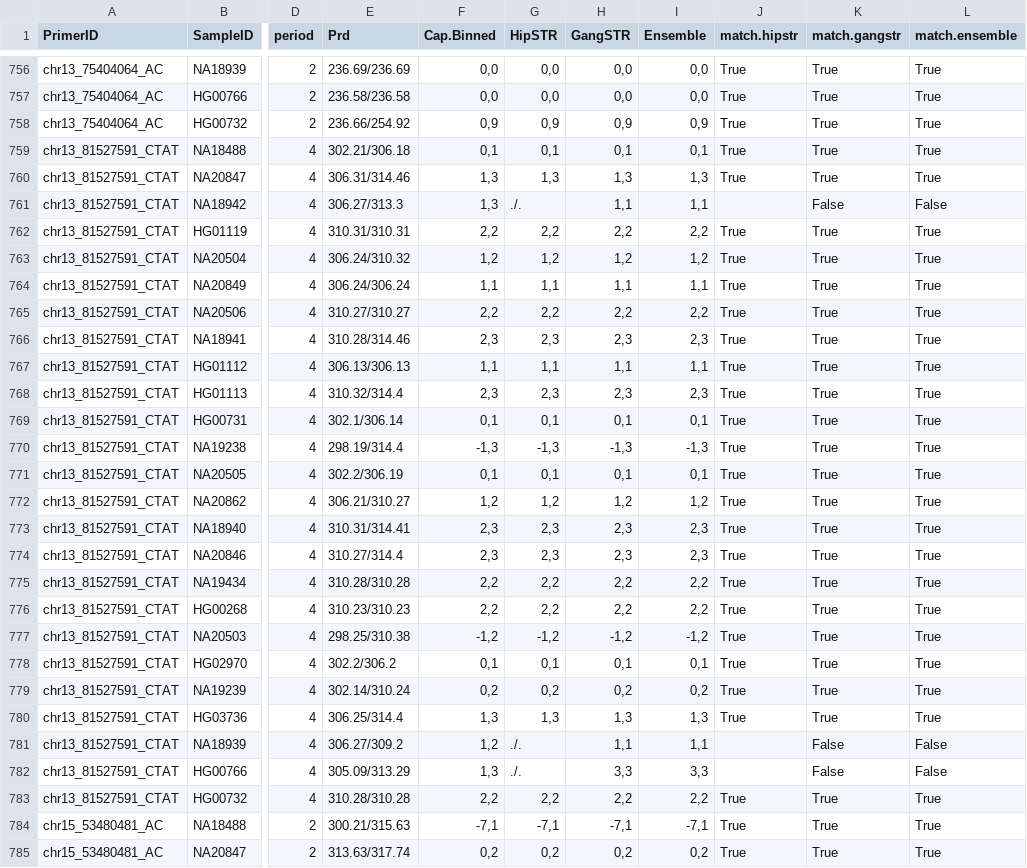
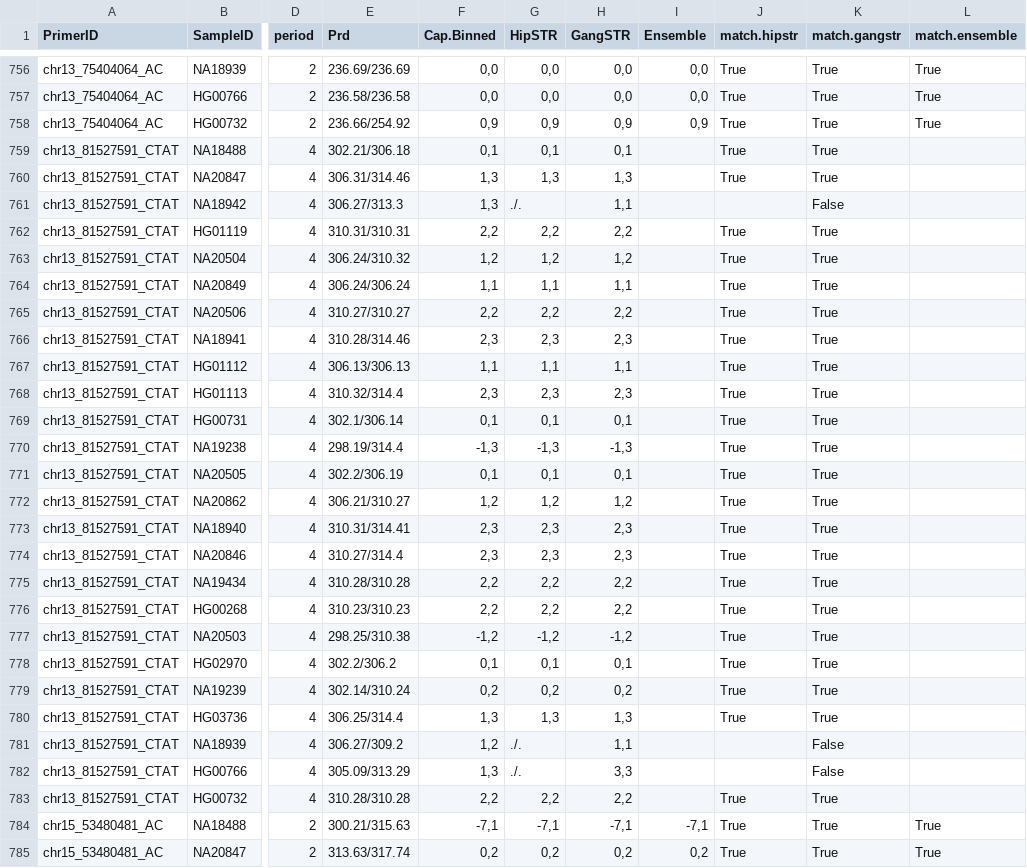
Before and after one commit to gymreklab/1000Genomes-TR-Analysis, a CSV file: capillary/TableS4-WGSvsCapillary-combined.csv, drawn as a sheet; only a part is shown, gaps mark what is left out; the diff covers the shown part only; the diff names each change by its address in the sheet, - before the commit and + after, or states it on an @@ line.

```diff
--- a/capillary/TableS4-WGSvsCapillary-combined.csv
+++ b/capillary/TableS4-WGSvsCapillary-combined.csv
-I759 (Ensemble): 0,1
+I759 (Ensemble): (empty)
-L759:L760 (match.ensemble): True
+L759:L760 (match.ensemble): (empty)
-I760 (Ensemble): 1,3
+I760 (Ensemble): (empty)
-I761 (Ensemble): 1,1
+I761 (Ensemble): (empty)
-L761 (match.ensemble): False
+L761 (match.ensemble): (empty)
-I762 (Ensemble): 2,2
+I762 (Ensemble): (empty)
-L762:L780 (match.ensemble): True
+L762:L780 (match.ensemble): (empty)
-I763 (Ensemble): 1,2
+I763 (Ensemble): (empty)
-I764 (Ensemble): 1,1
+I764 (Ensemble): (empty)
-I765 (Ensemble): 2,2
+I765 (Ensemble): (empty)
-I766 (Ensemble): 2,3
+I766 (Ensemble): (empty)
-I767 (Ensemble): 1,1
+I767 (Ensemble): (empty)
-I768 (Ensemble): 2,3
+I768 (Ensemble): (empty)
-I769 (Ensemble): 0,1
+I769 (Ensemble): (empty)
-I770 (Ensemble): -1,3
+I770 (Ensemble): (empty)
-I771 (Ensemble): 0,1
+I771 (Ensemble): (empty)
-I772 (Ensemble): 1,2
+I772 (Ensemble): (empty)
-I773:I774 (Ensemble): 2,3
+I773:I774 (Ensemble): (empty)
-I775:I776 (Ensemble): 2,2
+I775:I776 (Ensemble): (empty)
-I777 (Ensemble): -1,2
+I777 (Ensemble): (empty)
-I778 (Ensemble): 0,1
+I778 (Ensemble): (empty)
-I779 (Ensemble): 0,2
+I779 (Ensemble): (empty)
-I780 (Ensemble): 1,3
+I780 (Ensemble): (empty)
-I781 (Ensemble): 1,1
+I781 (Ensemble): (empty)
-L781:L782 (match.ensemble): False
+L781:L782 (match.ensemble): (empty)
-I782 (Ensemble): 3,3
+I782 (Ensemble): (empty)
-I783 (Ensemble): 2,2
+I783 (Ensemble): (empty)
-L783 (match.ensemble): True
+L783 (match.ensemble): (empty)
```
Also changed, not shown: 136 edited cells elsewhere in this file, capillary/TableS4-WGSvsCapillary-Asuragen.csv, capillary/TableS4-WGSvsCapillary.csv, 1 other file.
